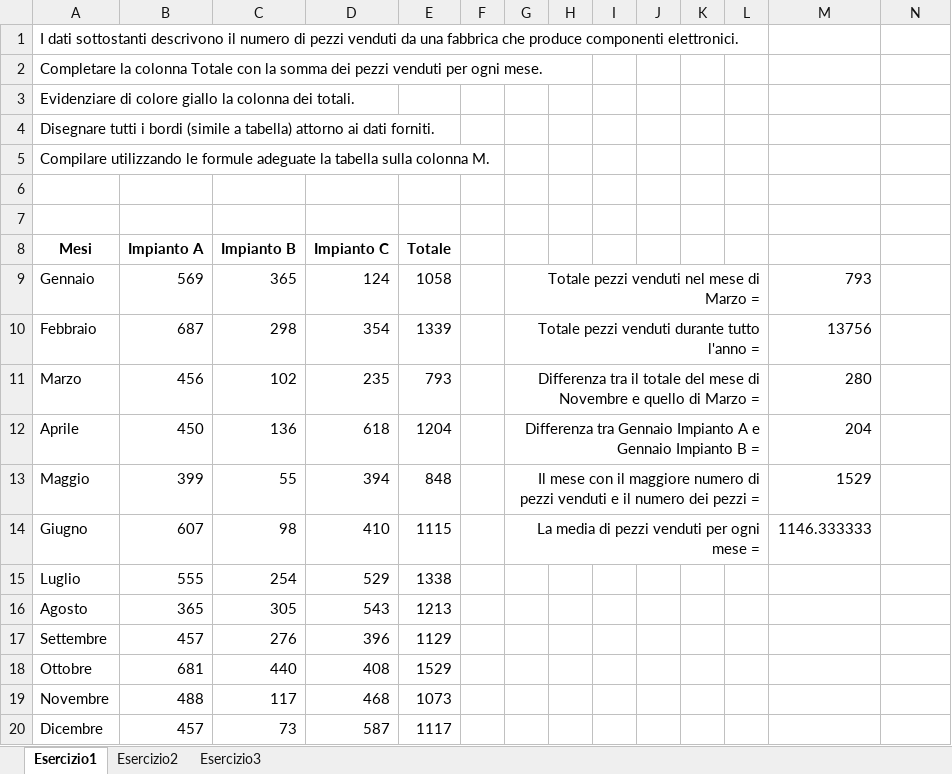
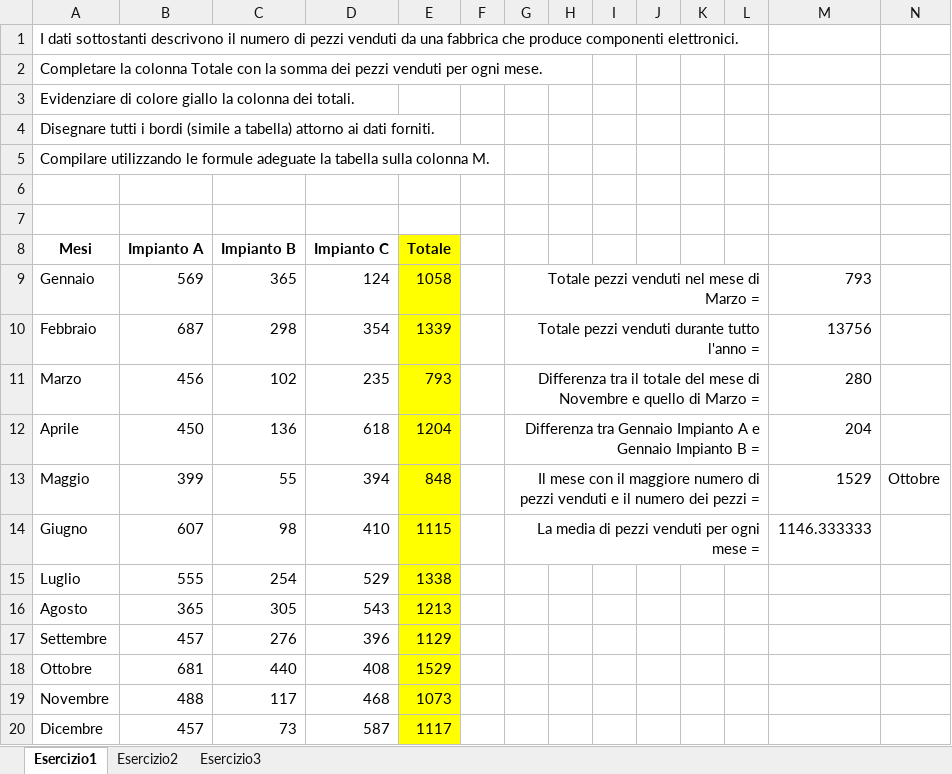
Before and after one commit to danog/informatica, an Excel workbook: 19-02-2016/Verifica Excel.xlsx, sheet Esercizio1, drawn as a sheet; values as stored, in another font and other column widths than the file's, no borders; the diff names each change by its address in the sheet, - before the commit and + after, or states it on an @@ line.

Commit message:
Finished excel exercise

```diff
--- a/19-02-2016/Verifica Excel.xlsx (sheet Esercizio1)
+++ b/19-02-2016/Verifica Excel.xlsx (sheet Esercizio1)
-E8:E20 fill: none
+E8:E20 fill: #FFFF00
-N13: (empty)
+N13: Ottobre
```
